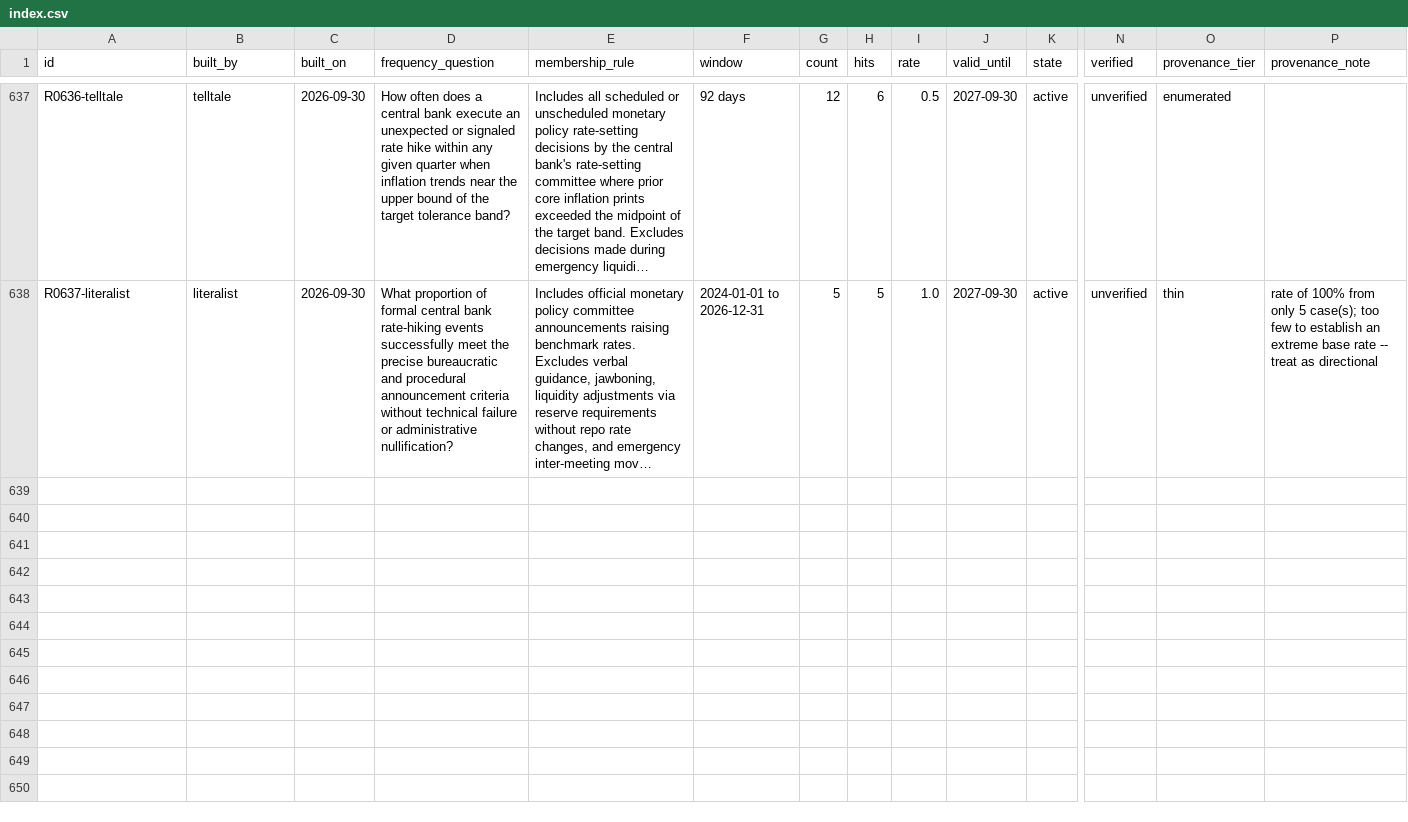
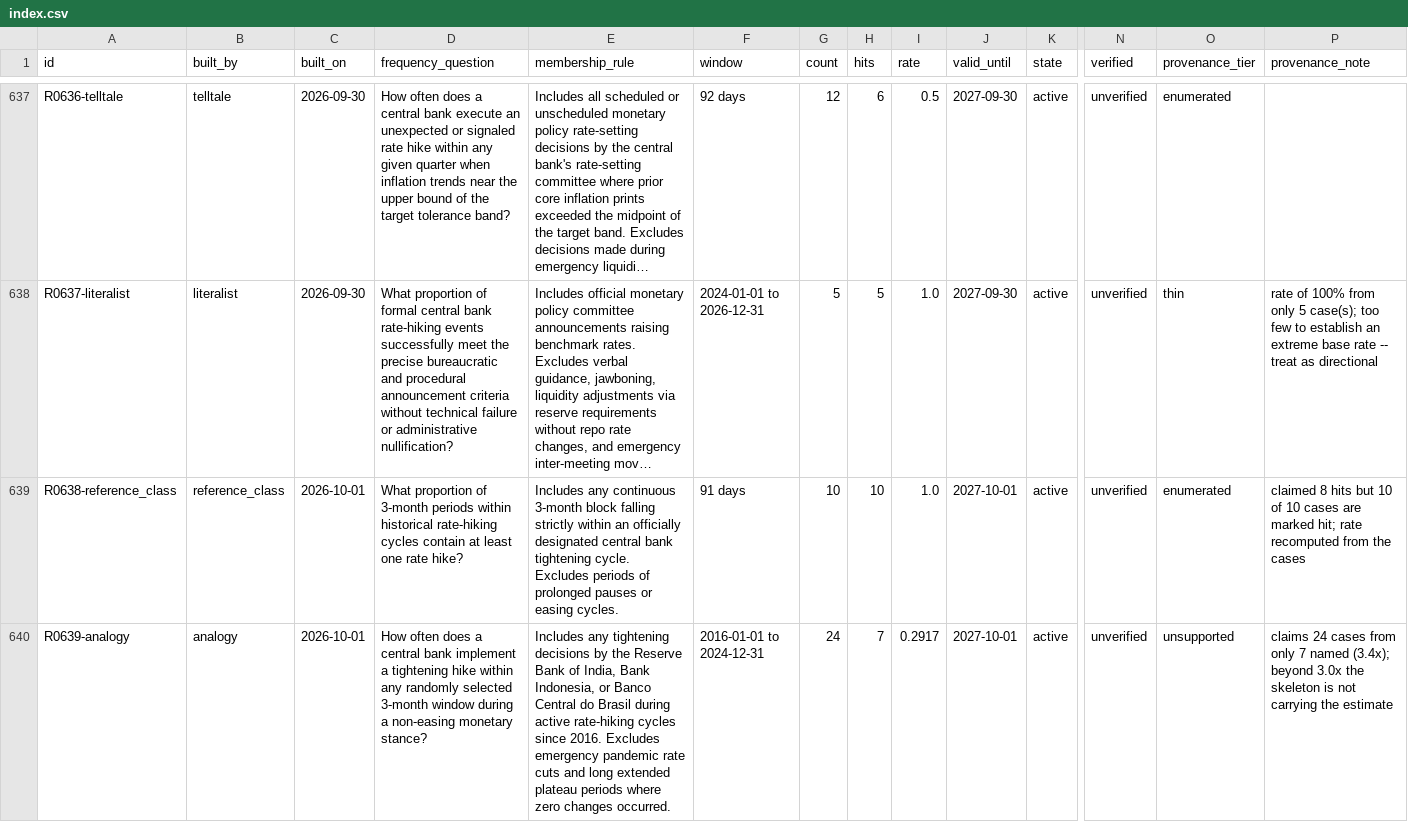
Before and after one commit to Aakash10867/SUPERFORECASTER, a CSV file: data/reference/index.csv, drawn as a sheet; only a part is shown, gaps mark what is left out; long unchanged cells end in …; rows hold the shown columns only; the diff covers the shown part only; the diff names each change by its address in the sheet, - before the commit and + after, or states it on an @@ line.

```diff
--- a/data/reference/index.csv
+++ b/data/reference/index.csv
+row 639: R0638-reference_class | reference_class | 2026-10-01 | What proportion of 3-month periods within historical rate-hiking cycles contain at least one rate hike? | Includes any continuous 3-month block falling strictly within an officially designated central bank tightening cycle. Excludes periods of prolonged pauses or easing cycles. | 91 days | 10 | 10 | 1.0 | 2027-10-01 | active | unverified | enumerated | claimed 8 hits but 10 of 10 cases are marked hit; rate recomputed from the cases
+row 640: R0639-analogy | analogy | 2026-10-01 | How often does a central bank implement a tightening hike within any randomly selected 3-month window during a non-easing monetary stance? | Includes any tightening decisions by the Reserve Bank of India, Bank Indonesia, or Banco Central do Brasil during active rate-hiking cycles since 2016. Excludes emergency pandemic rate cuts and long extended plateau periods where zero changes occurred. | 2016-01-01 to 2024-12-31 | 24 | 7 | 0.2917 | 2027-10-01 | active | unverified | unsupported | claims 24 cases from only 7 named (3.4x); beyond 3.0x the skeleton is not carrying the estimate
```
Also changed, not shown: 5 added rows elsewhere in this file, data/diagnostics.csv, data/lens_outputs.csv, 24 other files.
